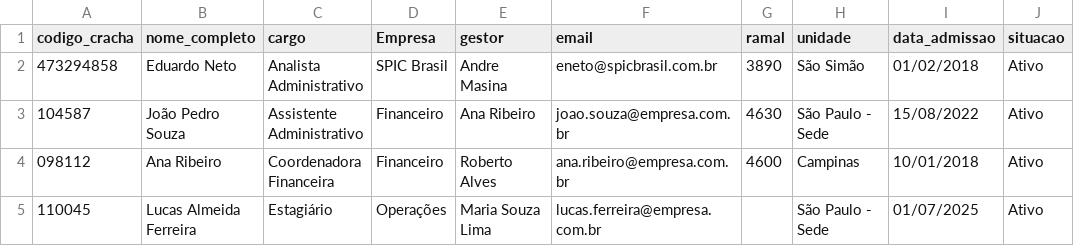
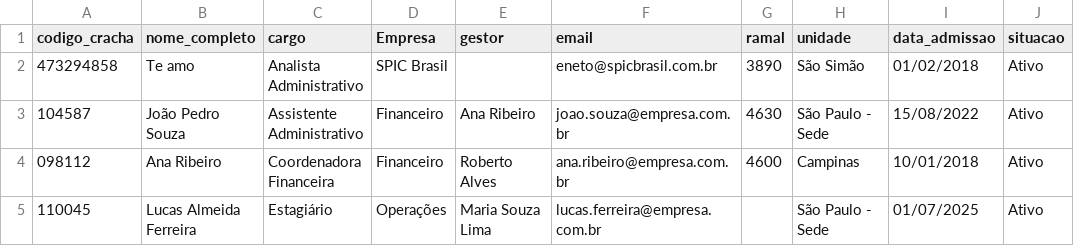
Before and after one commit to eneto117/hscheck, a CSV file: dados/colaboradores.csv, drawn as a sheet; only a part is shown; the diff names each change by its address in the sheet, - before the commit and + after, or states it on an @@ line.

Commit message:
Change 'nome_completo' for codigo_cracha 473294858
Updated the 'nome_completo' for the first entry in colaboradores.csv.

```diff
--- a/dados/colaboradores.csv
+++ b/dados/colaboradores.csv
-B2 (nome_completo): Eduardo Neto
+B2 (nome_completo): Te amo
-E2 (gestor): Andre Masina
+E2 (gestor): (empty)
```
